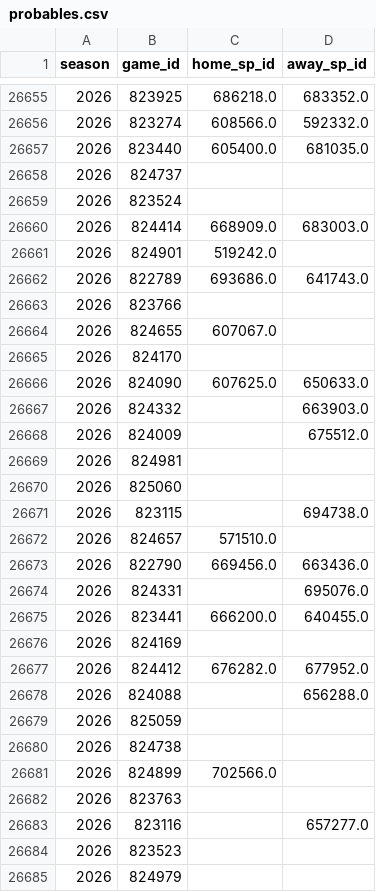
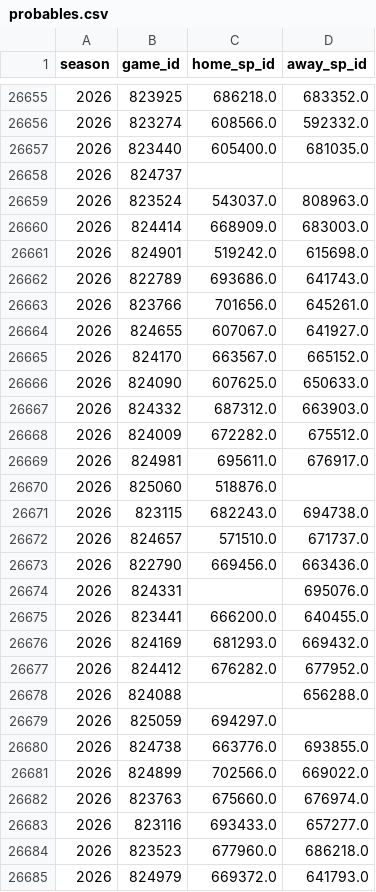
Before and after one commit to JarvisLee511/mlb-playoff-predictor-2026, a CSV file: data/probables.csv, drawn as a sheet; only a part is shown, gaps mark what is left out; the diff covers the shown part only.

```diff
--- a/data/probables.csv
+++ b/data/probables.csv
@@ -26658,16 +26658,16 @@ season,game_id,home_sp_id,away_sp_id
 2026,824737,,
-2026,823524,,
+2026,823524,543037.0,808963.0
 2026,824414,668909.0,683003.0
-2026,824901,519242.0,
+2026,824901,519242.0,615698.0
 2026,822789,693686.0,641743.0
-2026,823766,,
-2026,824655,607067.0,
-2026,824170,,
+2026,823766,701656.0,645261.0
+2026,824655,607067.0,641927.0
+2026,824170,663567.0,665152.0
 2026,824090,607625.0,650633.0
-2026,824332,,663903.0
-2026,824009,,675512.0
-2026,824981,,
-2026,825060,,
-2026,823115,,694738.0
-2026,824657,571510.0,
+2026,824332,687312.0,663903.0
+2026,824009,672282.0,675512.0
+2026,824981,695611.0,676917.0
+2026,825060,518876.0,
+2026,823115,682243.0,694738.0
+2026,824657,571510.0,671737.0
 2026,822790,669456.0,663436.0
@@ -26675,11 +26675,11 @@ season,game_id,home_sp_id,away_sp_id
 2026,823441,666200.0,640455.0
-2026,824169,,
+2026,824169,681293.0,669432.0
 2026,824412,676282.0,677952.0
 2026,824088,,656288.0
-2026,825059,,
-2026,824738,,
-2026,824899,702566.0,
-2026,823763,,
-2026,823116,,657277.0
-2026,823523,,
-2026,824979,,
+2026,825059,694297.0,
+2026,824738,663776.0,693855.0
+2026,824899,702566.0,669022.0
+2026,823763,675660.0,676974.0
+2026,823116,693433.0,657277.0
+2026,823523,677960.0,686218.0
+2026,824979,669372.0,641793.0
```
Also changed, not shown: 20 edited cells elsewhere in this file, data/predictions_log.csv, outputs/calibration.csv, 11 other files.
